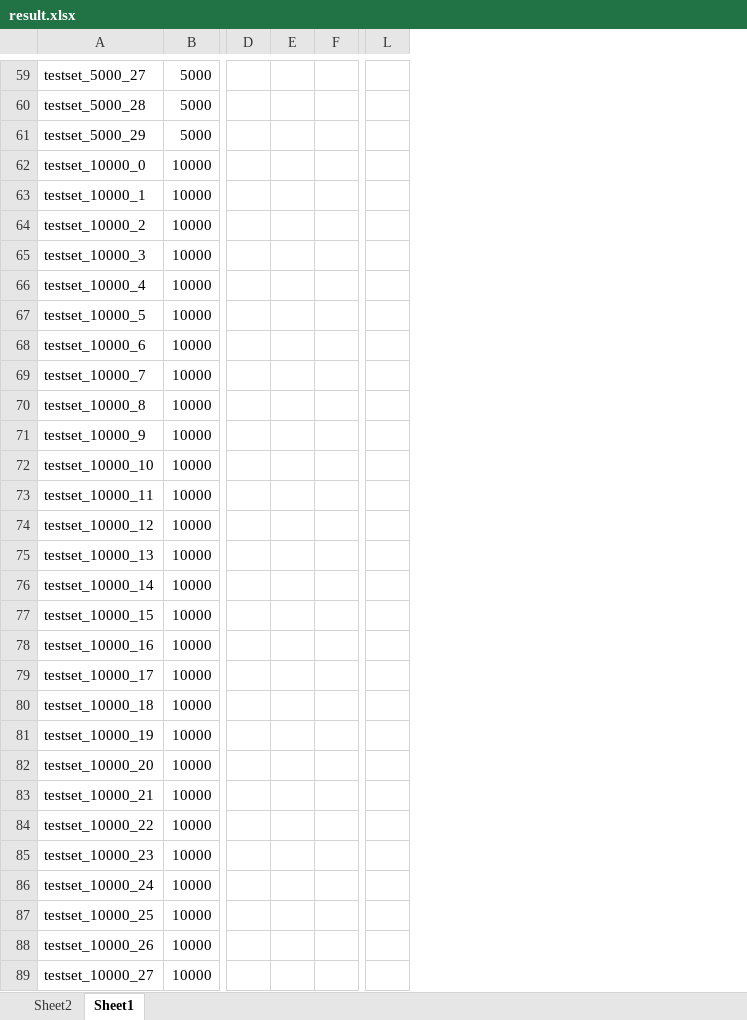
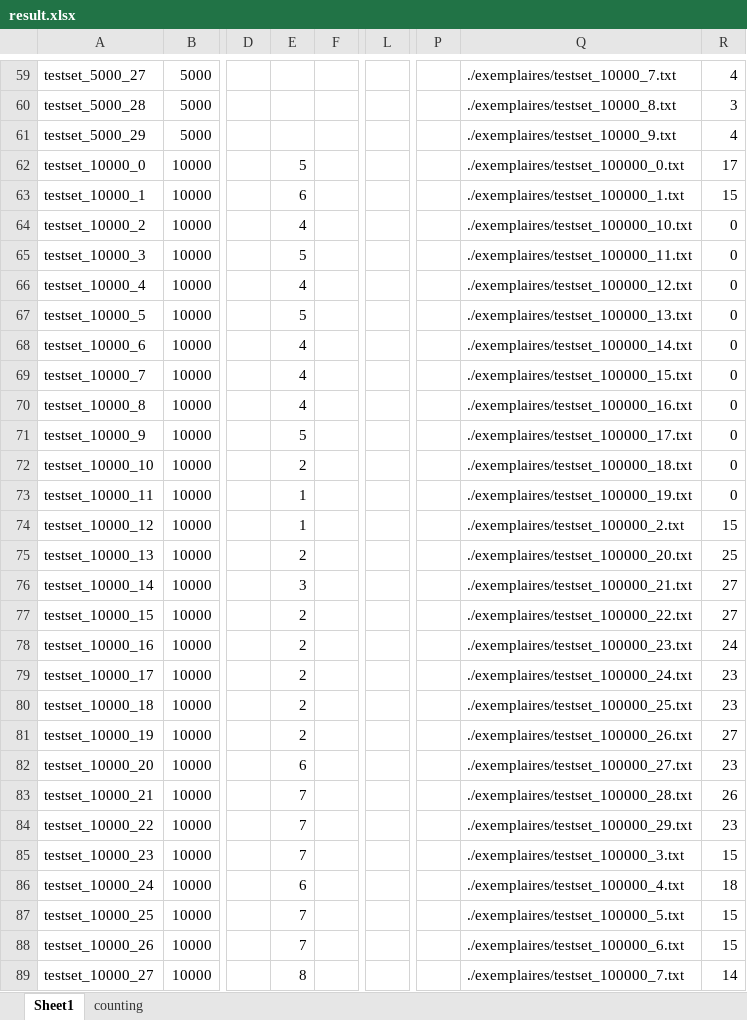
Before and after one commit to llDrLove/algo_tp1_h19, an Excel workbook: result.xlsx, sheet Sheet1, drawn as a sheet; only a part is shown, gaps mark what is left out; values as stored, in another font and other column widths than the file's, no cell formats; table styles not drawn; removed rows and columns are numbered as before the commit, all else as after; the diff covers the shown part only; the diff names each change by its address in the sheet, - before the commit and + after, or states it on an @@ line.

```diff
--- a/result.xlsx (sheet Sheet1)
+++ b/result.xlsx (sheet Sheet1)
-sheet tab: Sheet2
+sheet tab: counting
-column L, empty
+column L, empty
+column P, empty
+column Q, rows 59-89: ./exemplaires/testset_10000_7.txt | ./exemplaires/testset_10000_8.txt | ./exemplaires/testset_10000_9.txt | ./exemplaires/testset_100000_0.txt | ./exemplaires/testset_100000_1.txt | ./exemplaires/testset_100000_10.txt | ./exemplaires/testset_100000_11.txt | ./exemplaires/testset_100000_12.txt | ./exemplaires/testset_100000_13.txt | ./exemplaires/testset_100000_14.txt | ./exemplaires/testset_100000_15.txt | ./exemplaires/testset_100000_16.txt | ./exemplaires/testset_100000_17.txt | ./exemplaires/testset_100000_18.txt | ./exemplaires/testset_100000_19.txt | ./exemplaires/testset_100000_2.txt | ./exemplaires/testset_100000_20.txt | ./exemplaires/testset_100000_21.txt | ./exemplaires/testset_100000_22.txt | ./exemplaires/testset_100000_23.txt | ./exemplaires/testset_100000_24.txt | ./exemplaires/testset_100000_25.txt | ./exemplaires/testset_100000_26.txt | ./exemplaires/testset_100000_27.txt | ./exemplaires/testset_100000_28.txt | ./exemplaires/testset_100000_29.txt | ./exemplaires/testset_100000_3.txt | ./exemplaires/testset_100000_4.txt | ./exemplaires/testset_100000_5.txt | ./exemplaires/testset_100000_6.txt | ./exemplaires/testset_100000_7.txt
+column R, rows 59-89: 4 | 3 | 4 | 17 | 15 | 0 | 0 | 0 | 0 | 0 | 0 | 0 | 0 | 0 | 0 | 15 | 25 | 27 | 27 | 24 | 23 | 23 | 27 | 23 | 26 | 23 | 15 | 18 | 15 | 15 | 14
-E62: (empty)
+E62: 5
-E63: (empty)
+E63: 6
-E64: (empty)
+E64: 4
-E65: (empty)
+E65: 5
-E66: (empty)
+E66: 4
-E67: (empty)
+E67: 5
-E68:E70: (empty)
+E68:E70: 4
-E71: (empty)
+E71: 5
-E72: (empty)
+E72: 2
-E73:E74: (empty)
+E73:E74: 1
-E75: (empty)
+E75: 2
-E76: (empty)
+E76: 3
-E77:E81: (empty)
+E77:E81: 2
-E82: (empty)
+E82: 6
-E83:E85: (empty)
+E83:E85: 7
-E86: (empty)
+E86: 6
-E87:E88: (empty)
+E87:E88: 7
-E89: (empty)
+E89: 8
```
Also changed, not shown: 20 edited cells elsewhere in this sheet, cell formats, 6 other files.
